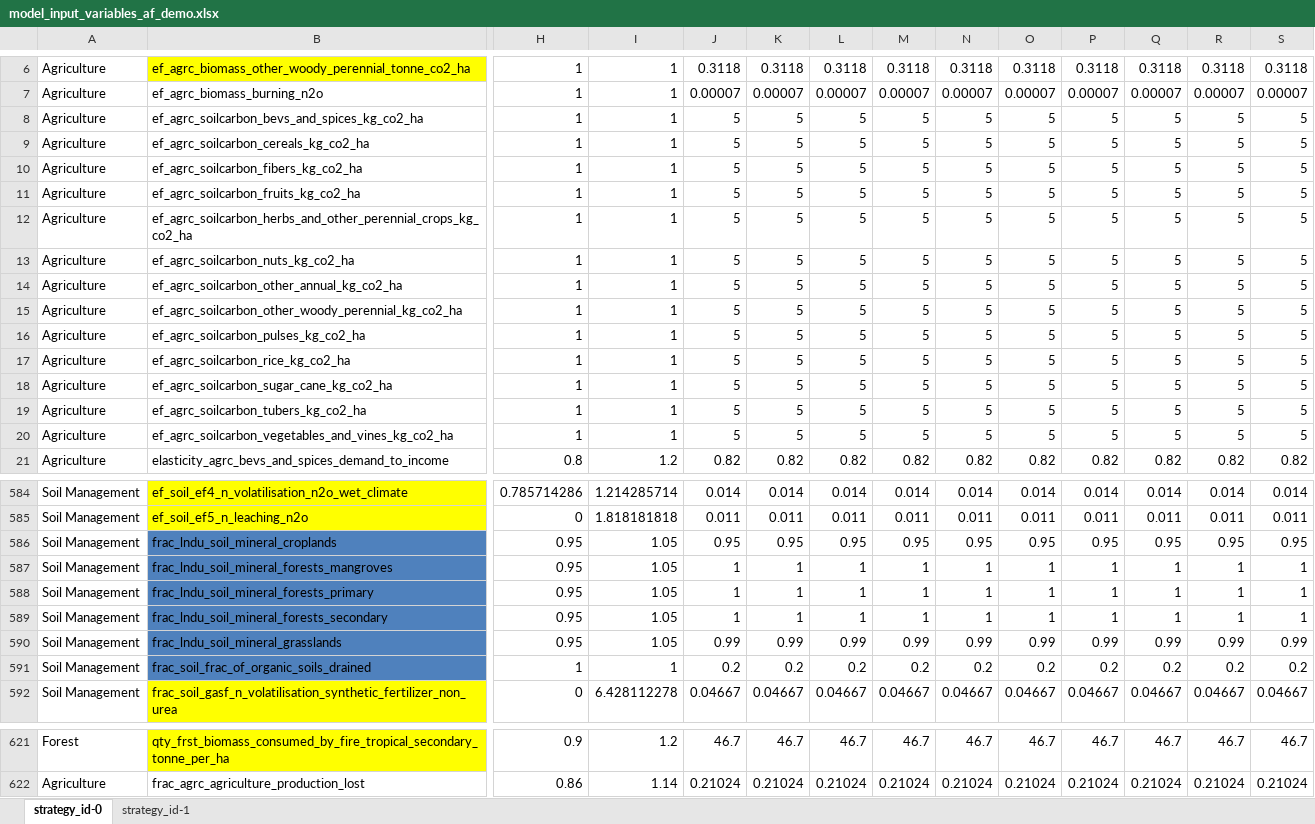
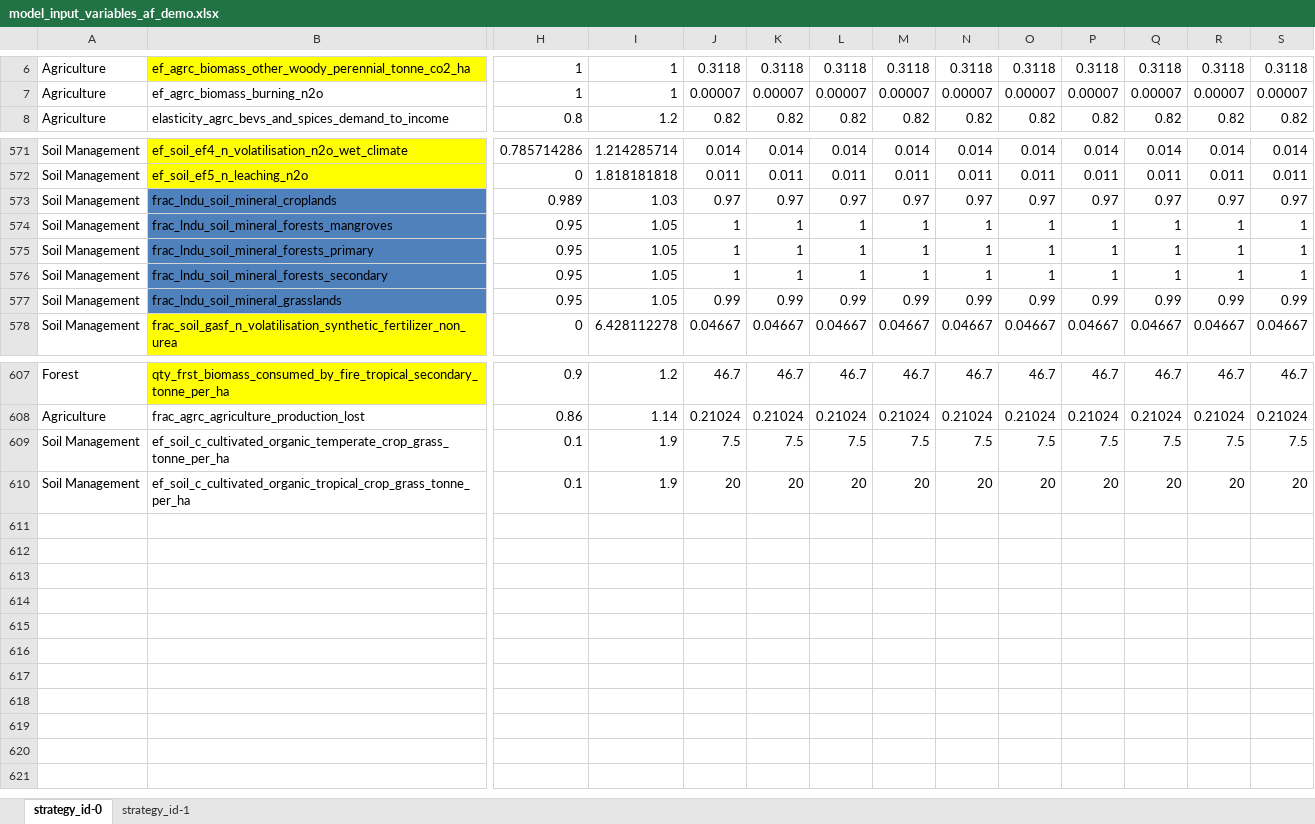
Before and after one commit to jarojasag/lac_decarbonization, an Excel workbook: ref/ingestion/parameters_demo/model_input_variables_af_demo.xlsx, sheet strategy_id-0, drawn as a sheet; only a part is shown, gaps mark what is left out; values as stored, in another font and other column widths than the file's, no borders; removed rows and columns are numbered as before the commit, all else as after; rows hold the shown columns only; the diff covers the shown part only; the diff names each change by its address in the sheet, - before the commit and + after, or states it on an @@ line.

```diff
--- a/ref/ingestion/parameters_demo/model_input_variables_af_demo.xlsx (sheet strategy_id-0)
+++ b/ref/ingestion/parameters_demo/model_input_variables_af_demo.xlsx (sheet strategy_id-0)
-row 8: Agriculture | ef_agrc_soilcarbon_bevs_and_spices_kg_co2_ha | 1 | 1 | 5 | 5 | 5 | 5 | 5 | 5 | 5 | 5 | 5 | 5
-row 9: Agriculture | ef_agrc_soilcarbon_cereals_kg_co2_ha | 1 | 1 | 5 | 5 | 5 | 5 | 5 | 5 | 5 | 5 | 5 | 5
-row 10: Agriculture | ef_agrc_soilcarbon_fibers_kg_co2_ha | 1 | 1 | 5 | 5 | 5 | 5 | 5 | 5 | 5 | 5 | 5 | 5
-row 11: Agriculture | ef_agrc_soilcarbon_fruits_kg_co2_ha | 1 | 1 | 5 | 5 | 5 | 5 | 5 | 5 | 5 | 5 | 5 | 5
-row 12: Agriculture | ef_agrc_soilcarbon_herbs_and_other_perennial_crops_kg_co2_ha | 1 | 1 | 5 | 5 | 5 | 5 | 5 | 5 | 5 | 5 | 5 | 5
-row 13: Agriculture | ef_agrc_soilcarbon_nuts_kg_co2_ha | 1 | 1 | 5 | 5 | 5 | 5 | 5 | 5 | 5 | 5 | 5 | 5
-row 14: Agriculture | ef_agrc_soilcarbon_other_annual_kg_co2_ha | 1 | 1 | 5 | 5 | 5 | 5 | 5 | 5 | 5 | 5 | 5 | 5
-row 15: Agriculture | ef_agrc_soilcarbon_other_woody_perennial_kg_co2_ha | 1 | 1 | 5 | 5 | 5 | 5 | 5 | 5 | 5 | 5 | 5 | 5
-row 16: Agriculture | ef_agrc_soilcarbon_pulses_kg_co2_ha | 1 | 1 | 5 | 5 | 5 | 5 | 5 | 5 | 5 | 5 | 5 | 5
-row 17: Agriculture | ef_agrc_soilcarbon_rice_kg_co2_ha | 1 | 1 | 5 | 5 | 5 | 5 | 5 | 5 | 5 | 5 | 5 | 5
-row 18: Agriculture | ef_agrc_soilcarbon_sugar_cane_kg_co2_ha | 1 | 1 | 5 | 5 | 5 | 5 | 5 | 5 | 5 | 5 | 5 | 5
-row 19: Agriculture | ef_agrc_soilcarbon_tubers_kg_co2_ha | 1 | 1 | 5 | 5 | 5 | 5 | 5 | 5 | 5 | 5 | 5 | 5
-row 20: Agriculture | ef_agrc_soilcarbon_vegetables_and_vines_kg_co2_ha | 1 | 1 | 5 | 5 | 5 | 5 | 5 | 5 | 5 | 5 | 5 | 5
-H573: 0.95
+H573: 0.989
-I573: 1.05
+I573: 1.03
-J573: 0.95
+J573: 0.97
-K573: 0.95
+K573: 0.97
-L573: 0.95
+L573: 0.97
-M573: 0.95
+M573: 0.97
-N573: 0.95
+N573: 0.97
-O573: 0.95
+O573: 0.97
-P573: 0.95
+P573: 0.97
-Q573: 0.95
+Q573: 0.97
-R573: 0.95
+R573: 0.97
-S573: 0.95
+S573: 0.97
-row 591: Soil Management | frac_soil_frac_of_organic_soils_drained | 1 | 1 | 0.2 | 0.2 | 0.2 | 0.2 | 0.2 | 0.2 | 0.2 | 0.2 | 0.2 | 0.2
+row 609: Soil Management | ef_soil_c_cultivated_organic_temperate_crop_grass_tonne_per_ha | 0.1 | 1.9 | 7.5 | 7.5 | 7.5 | 7.5 | 7.5 | 7.5 | 7.5 | 7.5 | 7.5 | 7.5
+row 610: Soil Management | ef_soil_c_cultivated_organic_tropical_crop_grass_tonne_per_ha | 0.1 | 1.9 | 20 | 20 | 20 | 20 | 20 | 20 | 20 | 20 | 20 | 20
```
Also changed, not shown: 64 edited cells elsewhere in this sheet, ref/preliminary_calibration_info/df_af_var_calib.xlsx, 14 other files.
